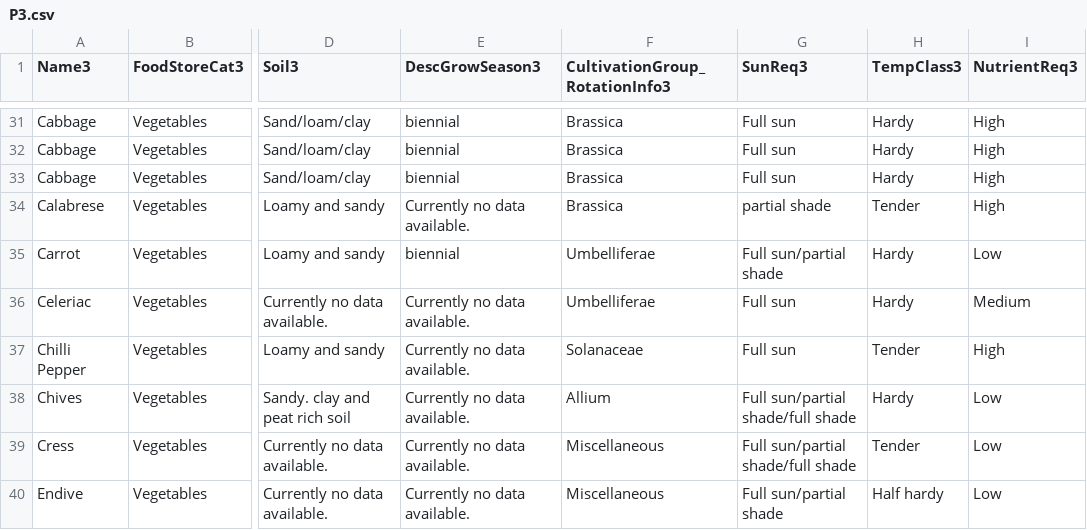
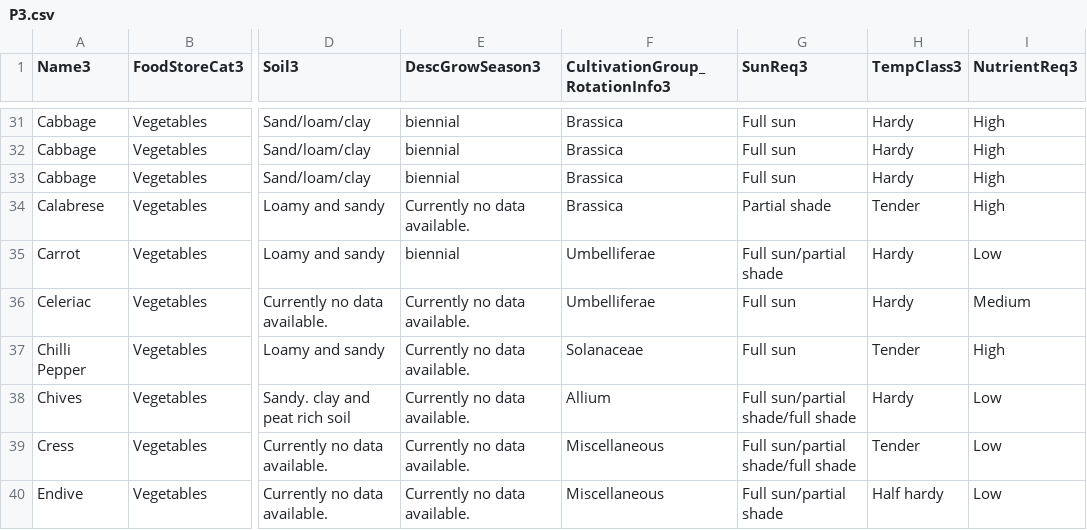
Before and after one commit to kmondello/Plants, a CSV file: P3.csv, drawn as a sheet; only a part is shown, gaps mark what is left out; the diff names each change by its address in the sheet, - before the commit and + after, or states it on an @@ line.

Commit message:
Update P3.csv

```diff
--- a/P3.csv
+++ b/P3.csv
-G34 (SunReq3): partial shade
+G34 (SunReq3): Partial shade
```
